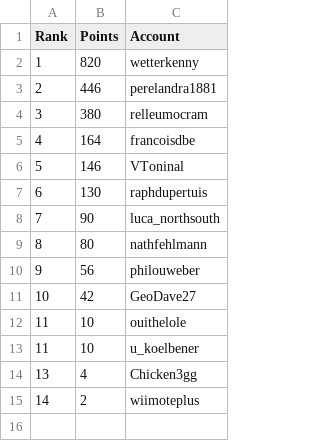
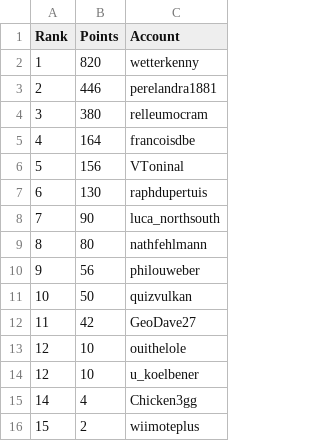
Before and after one commit to swissguesser/leaderboard, a CSV file: data/leaderboard-thirty-day.csv, drawn as a sheet.

Commit message:
Add 30-day leaderboard data (evening)

```diff
--- a/data/leaderboard-thirty-day.csv
+++ b/data/leaderboard-thirty-day.csv
@@ -5,3 +5,3 @@ Rank,Points,Account
 4,164,francoisdbe
-5,146,VToninal
+5,156,VToninal
 6,130,raphdupertuis
@@ -10,6 +10,7 @@ Rank,Points,Account
 9,56,philouweber
-10,42,GeoDave27
-11,10,ouithelole
-11,10,u_koelbener
-13,4,Chicken3gg
-14,2,wiimoteplus
+10,50,quizvulkan
+11,42,GeoDave27
+12,10,ouithelole
+12,10,u_koelbener
+14,4,Chicken3gg
+15,2,wiimoteplus
```
